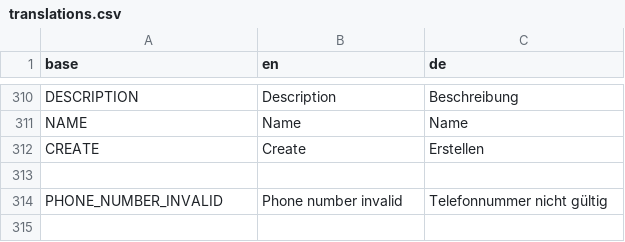
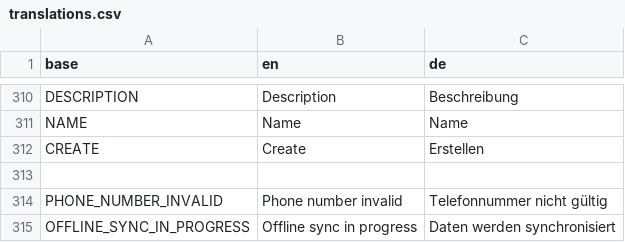
Before and after one commit to PascalLuginbuehl/offery-pwa-rewrite, a CSV file: src/i18n/translations.csv, drawn as a sheet; only a part is shown, gaps mark what is left out; the diff names each change by its address in the sheet, - before the commit and + after, or states it on an @@ line.

Commit message:
ARtificially slowed down offline sync. Due to Backend bugs :)

```diff
--- a/src/i18n/translations.csv
+++ b/src/i18n/translations.csv
+row 315: OFFLINE_SYNC_IN_PROGRESS | Offline sync in progress | Daten werden synchronisiert
```
Also changed, not shown: 8 other files.
